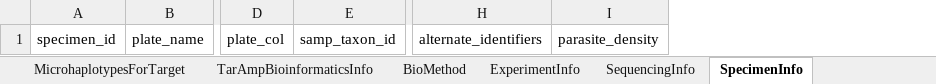
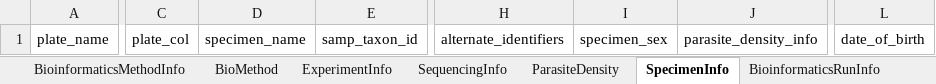
Before and after one commit to PlasmoGenEpi/portable-microhaplotype-object, an Excel workbook: project/excel/portable_microhaplotype_object.xlsx, sheet SpecimenInfo, drawn as a sheet; only a part is shown, gaps mark what is left out; values as stored, in another font and other column widths than the file's, no borders; removed rows and columns are numbered as before the commit, all else as after; the diff names each change by its address in the sheet, - before the commit and + after, or states it on an @@ line.

```diff
--- a/project/excel/portable_microhaplotype_object.xlsx (sheet SpecimenInfo)
+++ b/project/excel/portable_microhaplotype_object.xlsx (sheet SpecimenInfo)
-sheet tab: TarAmpBioinformaticsInfo
+sheet tab: BioinformaticsMethodInfo
+sheet tab: ParasiteDensity
+sheet tab: BioinformaticsRunInfo
-column A, row 1: specimen_id
+column D, row 1: specimen_name
-column I, row 1: parasite_density
+column I, row 1: specimen_sex
+column J, row 1: parasite_density_info
+column L, row 1: date_of_birth
```
Also changed, not shown: sheet MicrohaplotypesDetected, sheet GenomeInfo, sheet PortableMicrohaplotypeObject, sheet BioMethod, sheet ExperimentInfo, sheet ReactionInfo, 8 more sheets, other sheet tabs, 28 other files.
